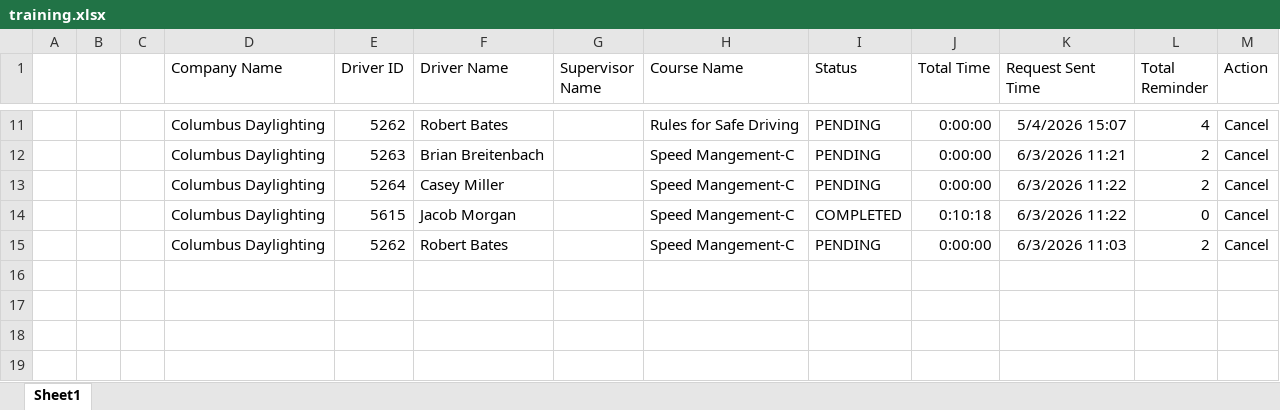
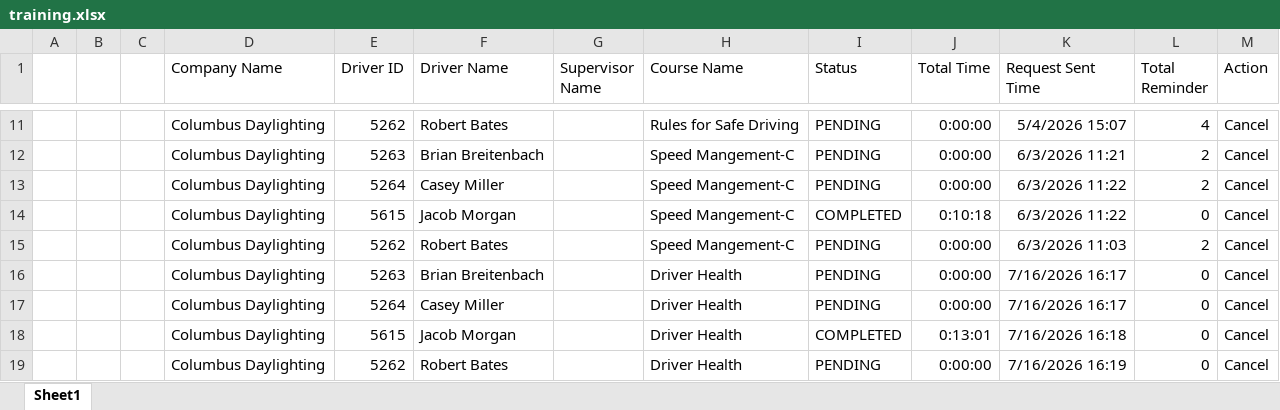
Before and after one commit to jmullins-DEN/Columbus-Daylighting, an Excel workbook: training.xlsx, sheet Sheet1, drawn as a sheet; only a part is shown, gaps mark what is left out; values as stored, in another font and other column widths than the file's, no borders; the diff names each change by its address in the sheet, - before the commit and + after, or states it on an @@ line.

Commit message:
Weekly data update: training.xlsx

```diff
--- a/training.xlsx (sheet Sheet1)
+++ b/training.xlsx (sheet Sheet1)
+row 16:  |  |  | Columbus Daylighting | 5263 | Brian Breitenbach |  | Driver Health | PENDING | 0:00:00 | 7/16/2026 16:17 | 0 | Cancel
+row 17:  |  |  | Columbus Daylighting | 5264 | Casey Miller |  | Driver Health | PENDING | 0:00:00 | 7/16/2026 16:17 | 0 | Cancel
+row 18:  |  |  | Columbus Daylighting | 5615 | Jacob Morgan |  | Driver Health | COMPLETED | 0:13:01 | 7/16/2026 16:18 | 0 | Cancel
+row 19:  |  |  | Columbus Daylighting | 5262 | Robert Bates |  | Driver Health | PENDING | 0:00:00 | 7/16/2026 16:19 | 0 | Cancel
```
